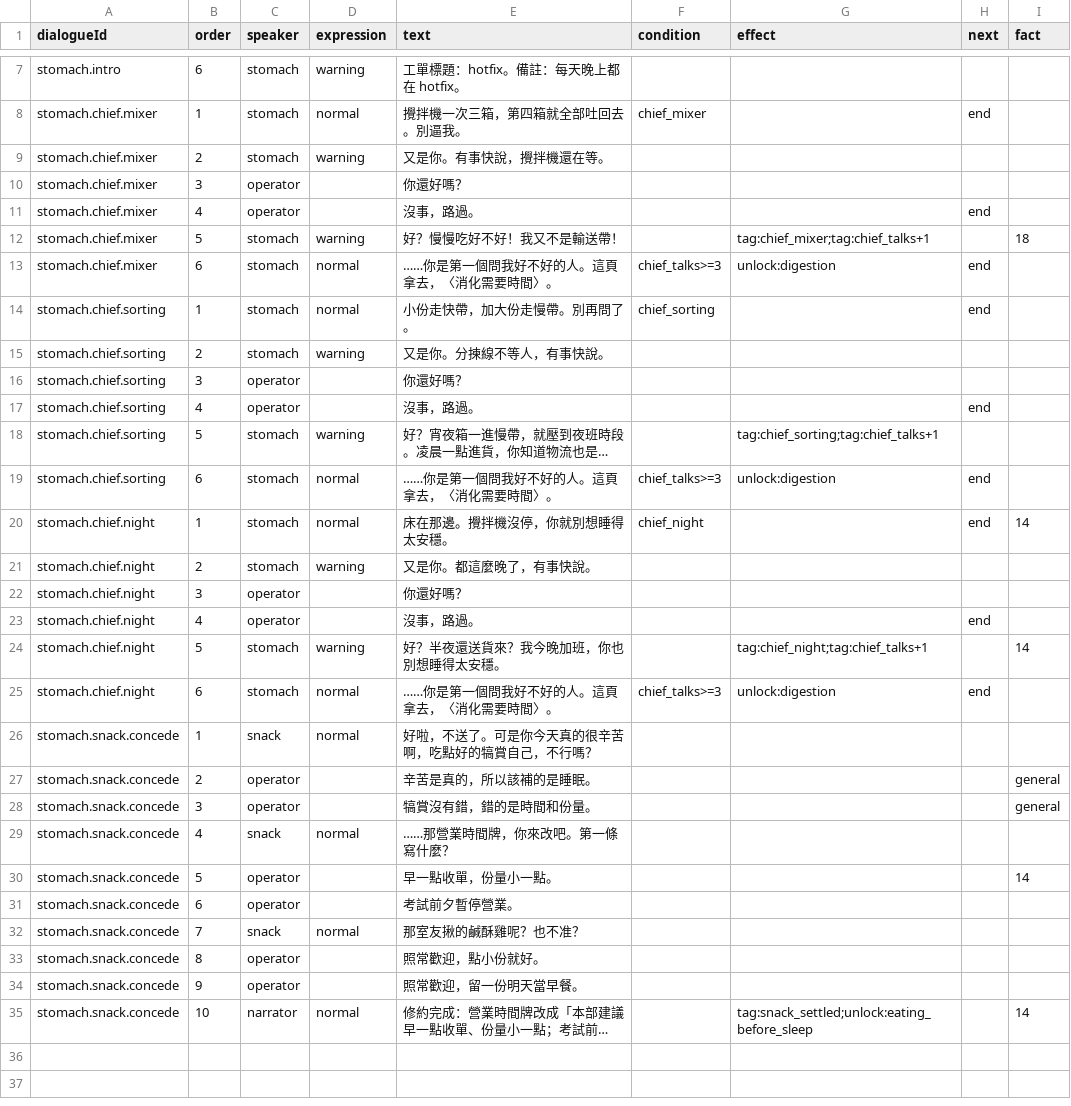
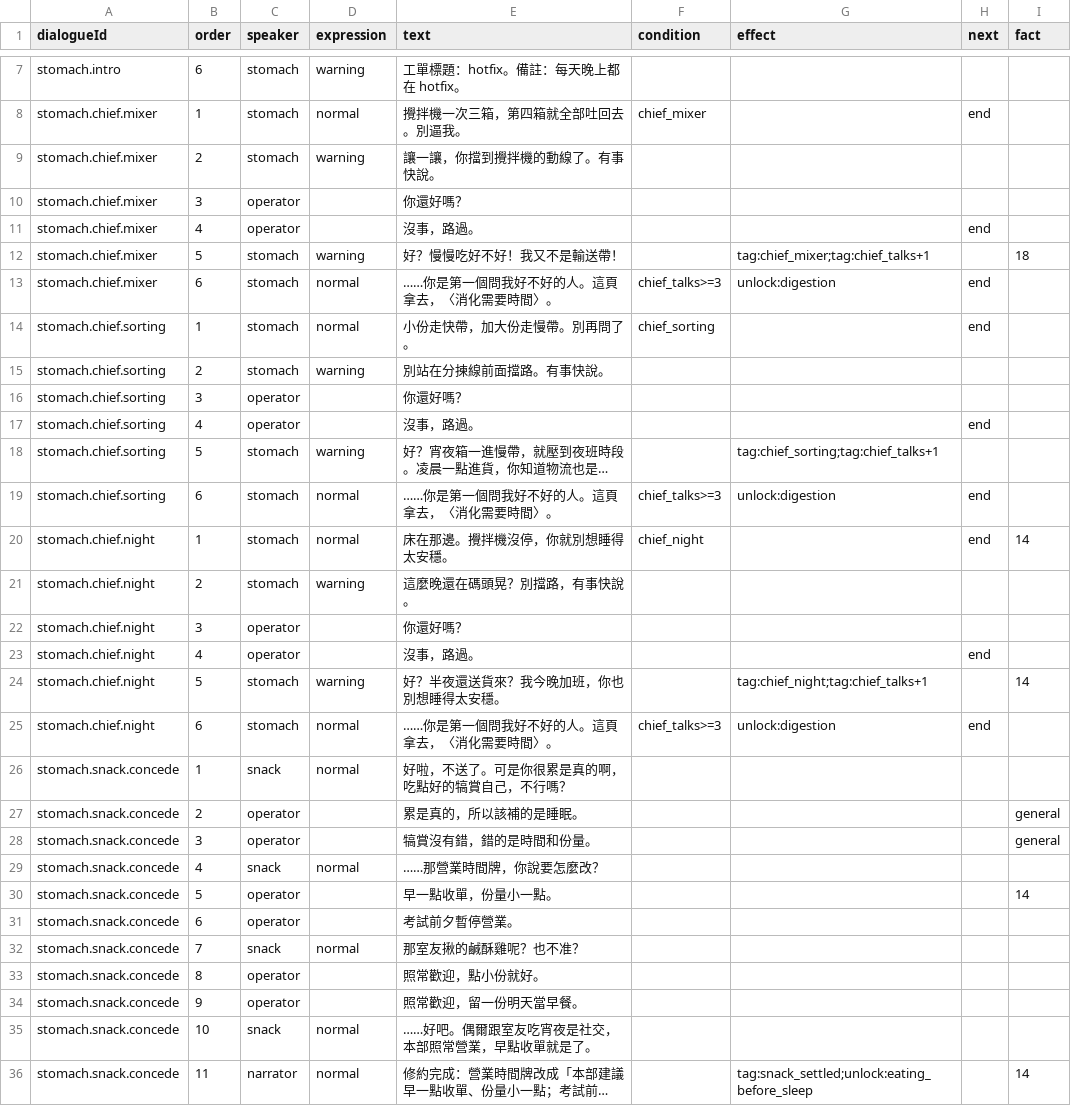
Before and after one commit to 115-1-NTNU-Game-Programming-POLS/body-inc, a CSV file: content/dialogue/stomach.csv, drawn as a sheet; only a part is shown, gaps mark what is left out; long unchanged cells end in …; addresses are those after the commit; the diff names each change by its address in the sheet, - before the commit and + after, or states it on an @@ line.

Commit message:
Address review: chiefs placed by the map generator, concession opens on 你很累, boss admits reasonable use, digestion page within fact 14

```diff
--- a/content/dialogue/stomach.csv
+++ b/content/dialogue/stomach.csv
-E9 (text): 又是你。有事快說，攪拌機還在等。
+E9 (text): 讓一讓，你擋到攪拌機的動線了。有事快說。
-E15 (text): 又是你。分揀線不等人，有事快說。
+E15 (text): 別站在分揀線前面擋路。有事快說。
-E21 (text): 又是你。都這麼晚了，有事快說。
+E21 (text): 這麼晚還在碼頭晃？別擋路，有事快說。
-E26 (text): 好啦，不送了。可是你今天真的很辛苦啊，吃點好的犒賞自己，不行嗎？
+E26 (text): 好啦，不送了。可是你很累是真的啊，吃點好的犒賞自己，不行嗎？
-E27 (text): 辛苦是真的，所以該補的是睡眠。
+E27 (text): 累是真的，所以該補的是睡眠。
-E29 (text): ……那營業時間牌，你來改吧。第一條寫什麼？
+E29 (text): ……那營業時間牌，你說要怎麼改？
+row 35: stomach.snack.concede | 10 | snack | normal | ……好吧。偶爾跟室友吃宵夜是社交，本部照常營業，早點收單就是了。
-B36 (order): 10
+B36 (order): 11
```
Also changed, not shown: 6 other files.
